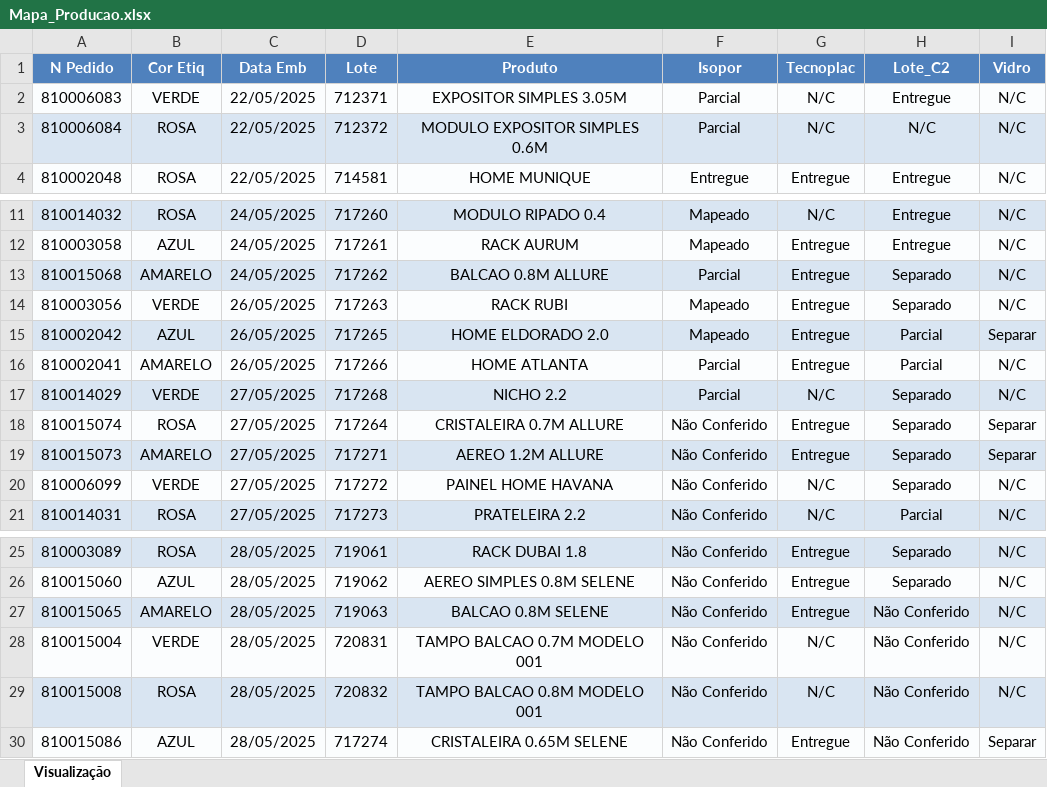
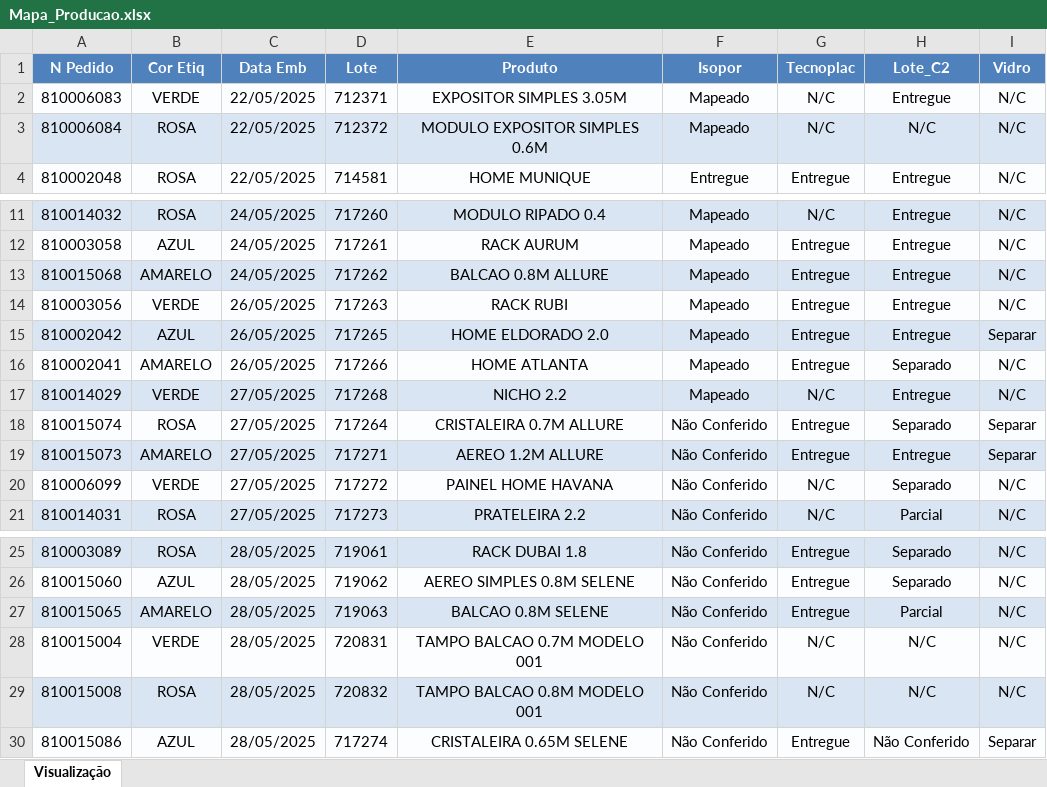
Before and after one commit to enzokpedrica/LineaBrasil, an Excel workbook: Isopor/Mapa_Producao.xlsx, sheet Visualização, drawn as a sheet; only a part is shown, gaps mark what is left out; values as stored, in another font and other column widths than the file's, no borders; the diff names each change by its address in the sheet, - before the commit and + after, or states it on an @@ line.

```diff
--- a/Isopor/Mapa_Producao.xlsx (sheet Visualização)
+++ b/Isopor/Mapa_Producao.xlsx (sheet Visualização)
-F2:F3 (Isopor): Parcial
+F2:F3 (Isopor): Mapeado
-F13 (Isopor): Parcial
+F13 (Isopor): Mapeado
-H13:H14 (Lote_C2): Separado
+H13:H14 (Lote_C2): Entregue
-H15 (Lote_C2): Parcial
+H15 (Lote_C2): Entregue
-F16:F17 (Isopor): Parcial
+F16:F17 (Isopor): Mapeado
-H16 (Lote_C2): Parcial
+H16 (Lote_C2): Separado
-H17 (Lote_C2): Separado
+H17 (Lote_C2): Entregue
-H19 (Lote_C2): Separado
+H19 (Lote_C2): Entregue
-H27 (Lote_C2): Não Conferido
+H27 (Lote_C2): Parcial
-H28:H29 (Lote_C2): Não Conferido
+H28:H29 (Lote_C2): N/C
```
Also changed, not shown: Isopor/Outros/Mapa_Copia.xlsx, Isopor/Outros/Mapa_Transformado.xlsx, 1 other file.
